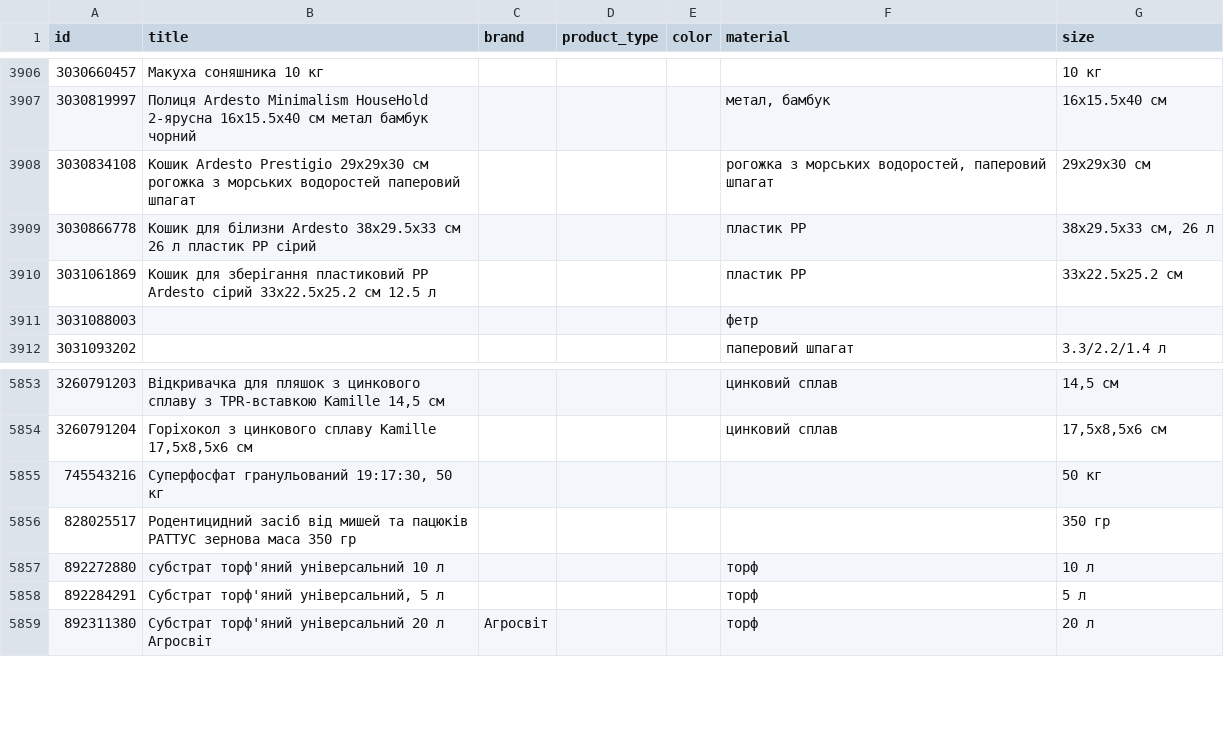
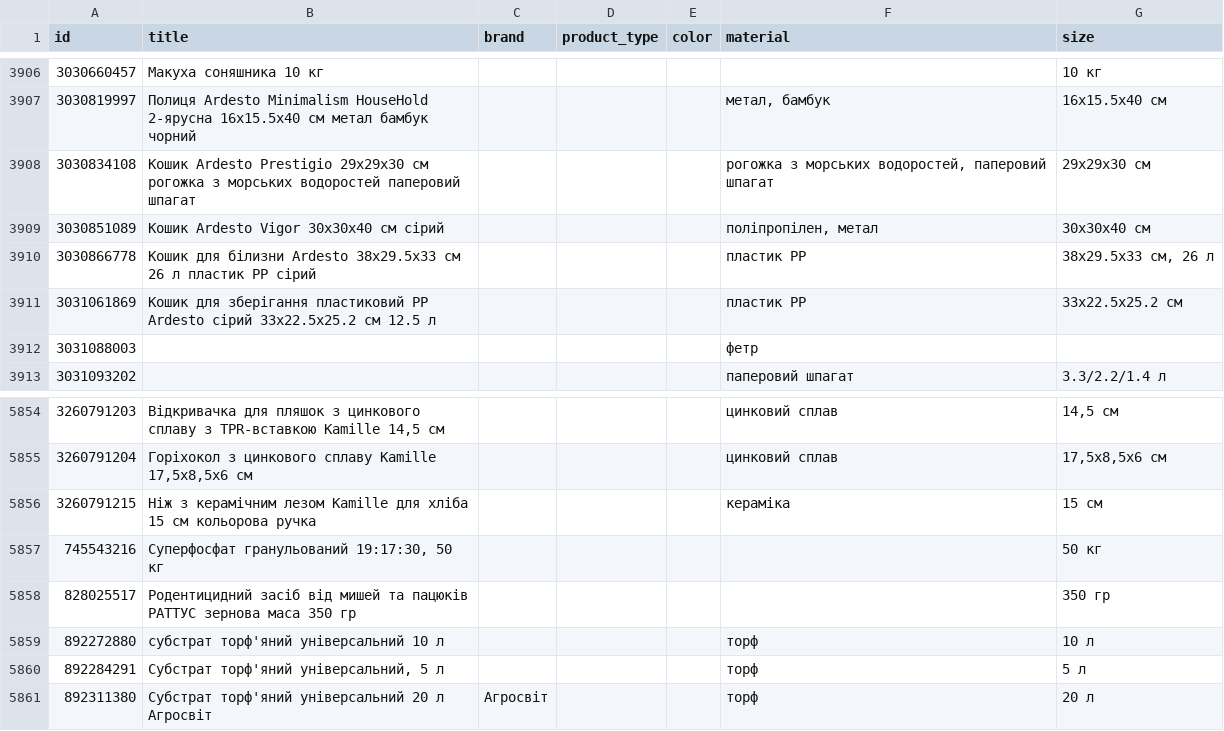
Before and after one commit to enagrosvit-beep/pub, a TSV file: feeds/tukva-nazvy.tsv, drawn as a sheet; only a part is shown, gaps mark what is left out; the diff names each change by its address in the sheet, - before the commit and + after, or states it on an @@ line.

```diff
--- a/feeds/tukva-nazvy.tsv
+++ b/feeds/tukva-nazvy.tsv
+row 3909: 3030851089 | Кошик Ardesto Vigor 30х30х40 см сірий |  |  |  | поліпропілен, метал | 30х30х40 см
+row 5856: 3260791215 | Ніж з керамічним лезом Kamille для хліба 15 см кольорова ручка |  |  |  | кераміка | 15 см
```
Also changed, not shown: 1 other file.
